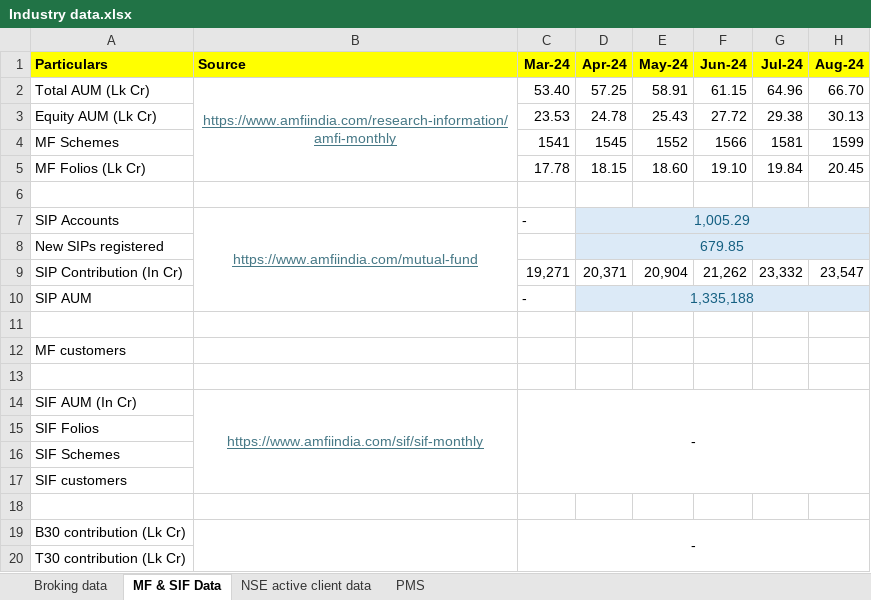
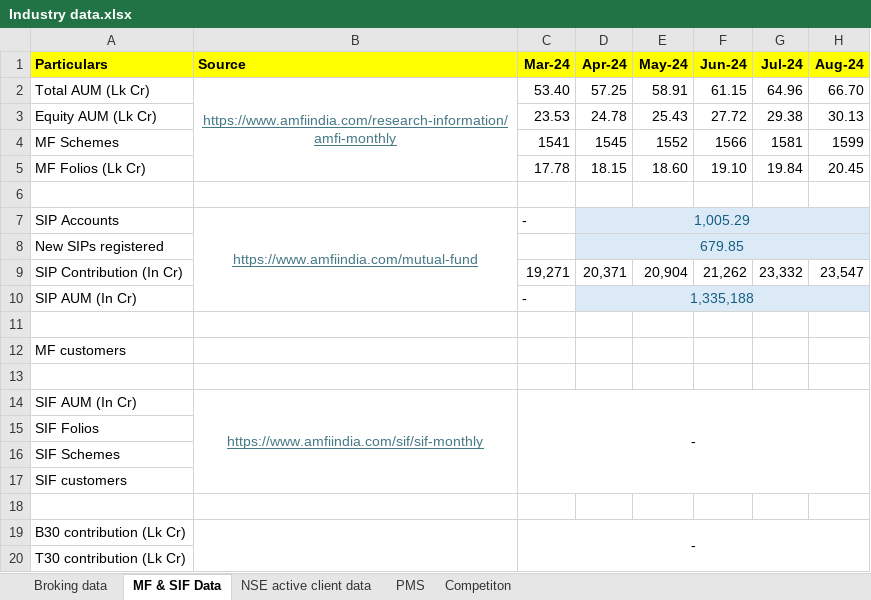
Before and after one commit to ss-bfsl/Strategy-Tool, an Excel workbook: Industry data.xlsx, sheet MF & SIF Data, drawn as a sheet; only a part is shown; values as stored, in another font and other column widths than the file's, no borders; the diff names each change by its address in the sheet, - before the commit and + after, or states it on an @@ line.

```diff
--- a/Industry data.xlsx (sheet MF & SIF Data)
+++ b/Industry data.xlsx (sheet MF & SIF Data)
+sheet tab: Competiton
-A10 (Particulars): SIP AUM
+A10 (Particulars): SIP AUM (In Cr)
```
Also changed, not shown: sheet NSE active client data, formulas that keep their value, hidden cells, 1 other file.
